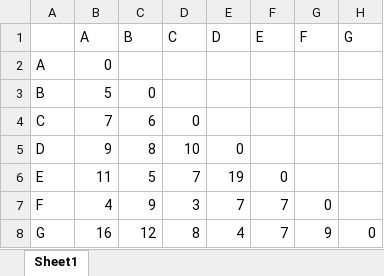
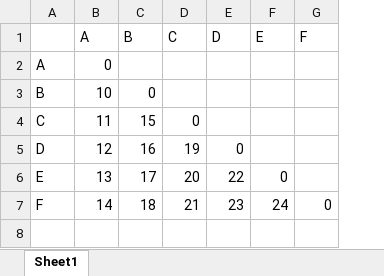
Before and after one commit to metidjisidahmed/Travelling-salesman-problem, an Excel workbook: data.xlsx, sheet Sheet1, drawn as a sheet; values as stored, in another font and other column widths than the file's, no borders; the diff names each change by its address in the sheet, - before the commit and + after, or states it on an @@ line.

```diff
--- a/data.xlsx (sheet Sheet1)
+++ b/data.xlsx (sheet Sheet1)
-column H (G), empty
-B3 (A): 5
+B3 (A): 10
-B4 (A): 7
+B4 (A): 11
-C4 (B): 6
+C4 (B): 15
-B5 (A): 9
+B5 (A): 12
-C5 (B): 8
+C5 (B): 16
-D5 (C): 10
+D5 (C): 19
-B6 (A): 11
+B6 (A): 13
-C6 (B): 5
+C6 (B): 17
-D6 (C): 7
+D6 (C): 20
-E6 (D): 19
+E6 (D): 22
-B7 (A): 4
+B7 (A): 14
-C7 (B): 9
+C7 (B): 18
-D7 (C): 3
+D7 (C): 21
-E7 (D): 7
+E7 (D): 23
-F7 (E): 7
+F7 (E): 24
-row 8: G | 16 | 12 | 8 | 4 | 7 | 9 | 0
```
Also changed, not shown: 8 other files.
